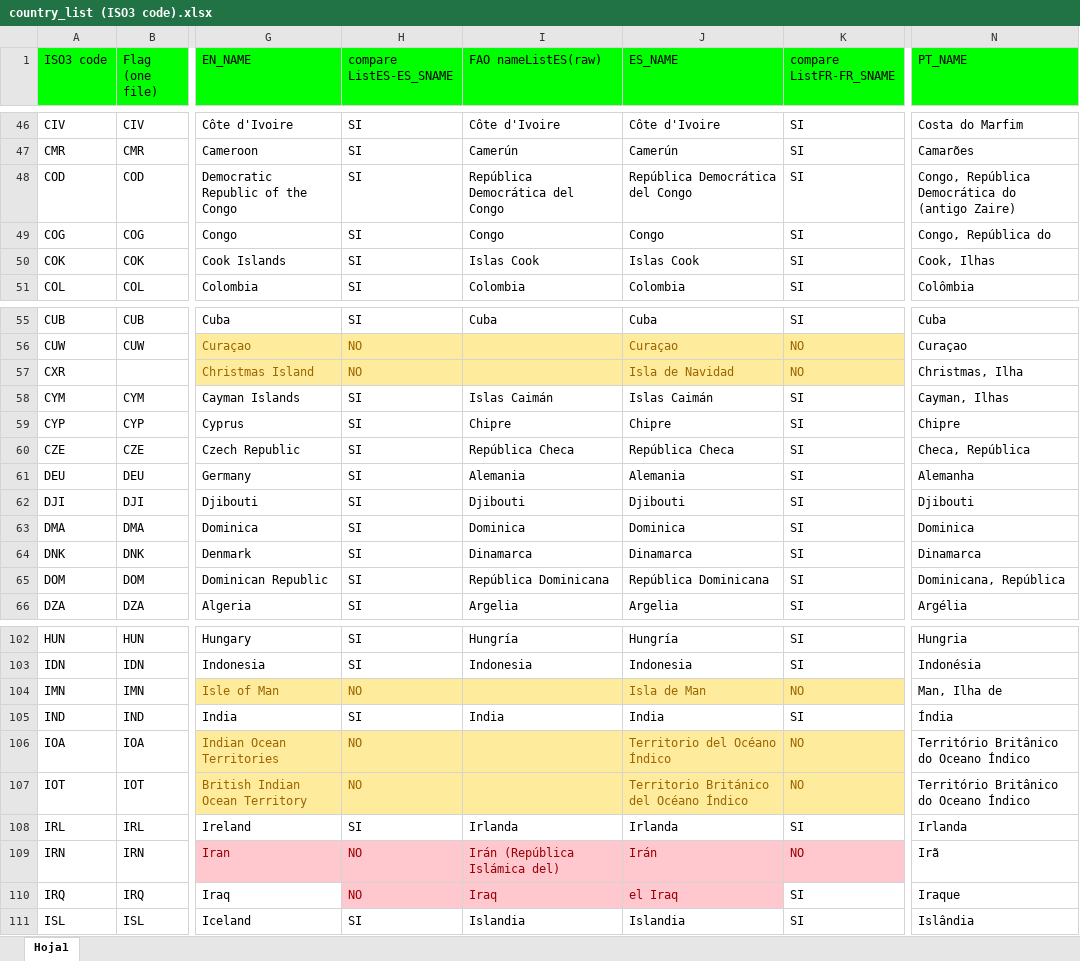
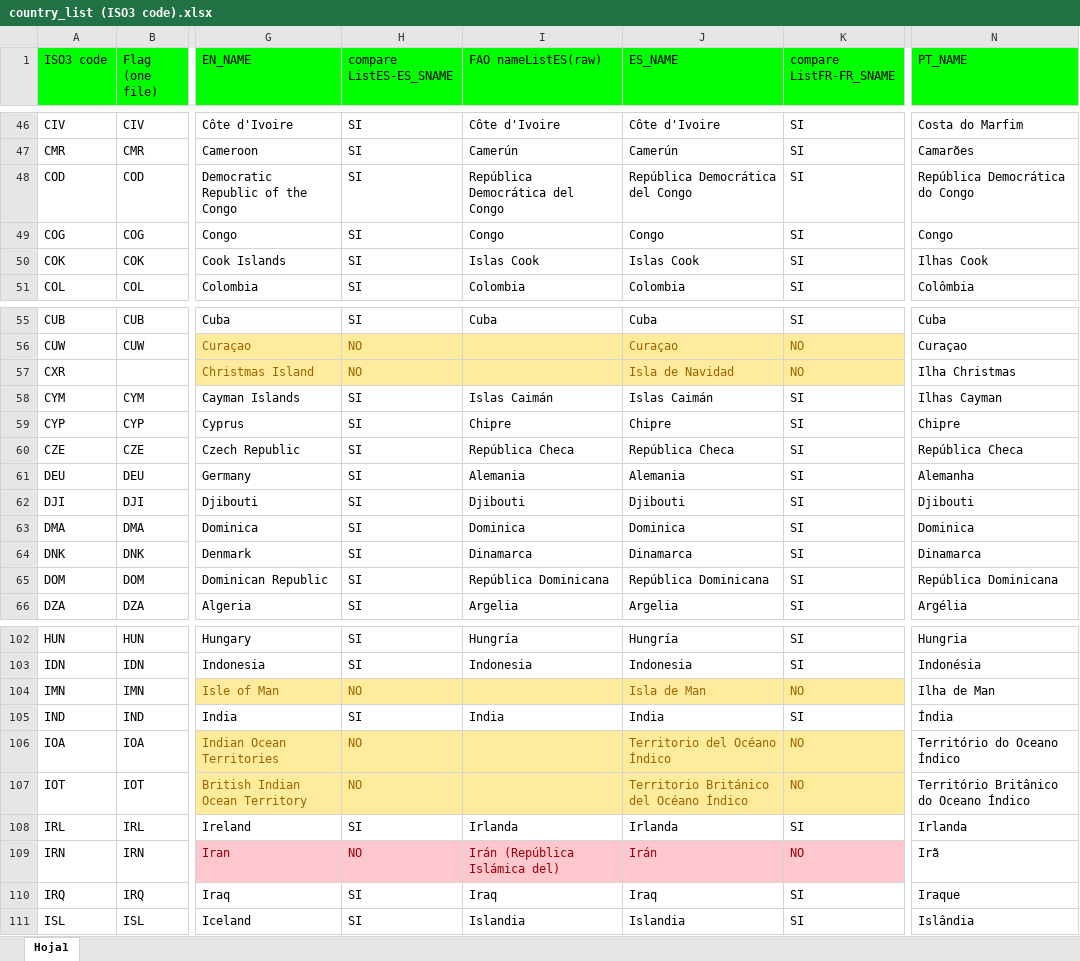
Before and after one commit to landportal/data, an Excel workbook: regions/country_list (ISO3 code).xlsx, sheet Hoja1, drawn as a sheet; only a part is shown, gaps mark what is left out; values as stored, in another font and other column widths than the file's, no borders; charts and pictures not drawn; the diff covers the shown part only; the diff names each change by its address in the sheet, - before the commit and + after, or states it on an @@ line.

Commit message:
curation process. Mainly Portuguese, a bug and Spanish Iraq

```diff
--- a/regions/country_list (ISO3 code).xlsx (sheet Hoja1)
+++ b/regions/country_list (ISO3 code).xlsx (sheet Hoja1)
-N48 (PT_NAME): Congo, República Democrática do (antigo Zaire)
+N48 (PT_NAME): República Democrática do Congo
-N49 (PT_NAME): Congo, República do
+N49 (PT_NAME): Congo
-N50 (PT_NAME): Cook, Ilhas
+N50 (PT_NAME): Ilhas Cook
-N57 (PT_NAME): Christmas, Ilha
+N57 (PT_NAME): Ilha Christmas
-N58 (PT_NAME): Cayman, Ilhas
+N58 (PT_NAME): Ilhas Cayman
-N60 (PT_NAME): Checa, República
+N60 (PT_NAME): República Checa
-N65 (PT_NAME): Dominicana, República
+N65 (PT_NAME): República Dominicana
-N104 (PT_NAME): Man, Ilha de
+N104 (PT_NAME): Ilha de Man
-N106 (PT_NAME): Território Britânico do Oceano Índico
+N106 (PT_NAME): Território do Oceano Índico
-H110 (compare ListES-ES_SNAME): NO
+H110 (compare ListES-ES_SNAME): SI
@@ H110:J110 fill: #FFC7CE → none, text colour: #9C0006 → black @@
-J110 (ES_NAME): el Iraq
+J110 (ES_NAME): Iraq
```
Also changed, not shown: 26 edited cells elsewhere in this sheet, charts or pictures, 1 other file.
